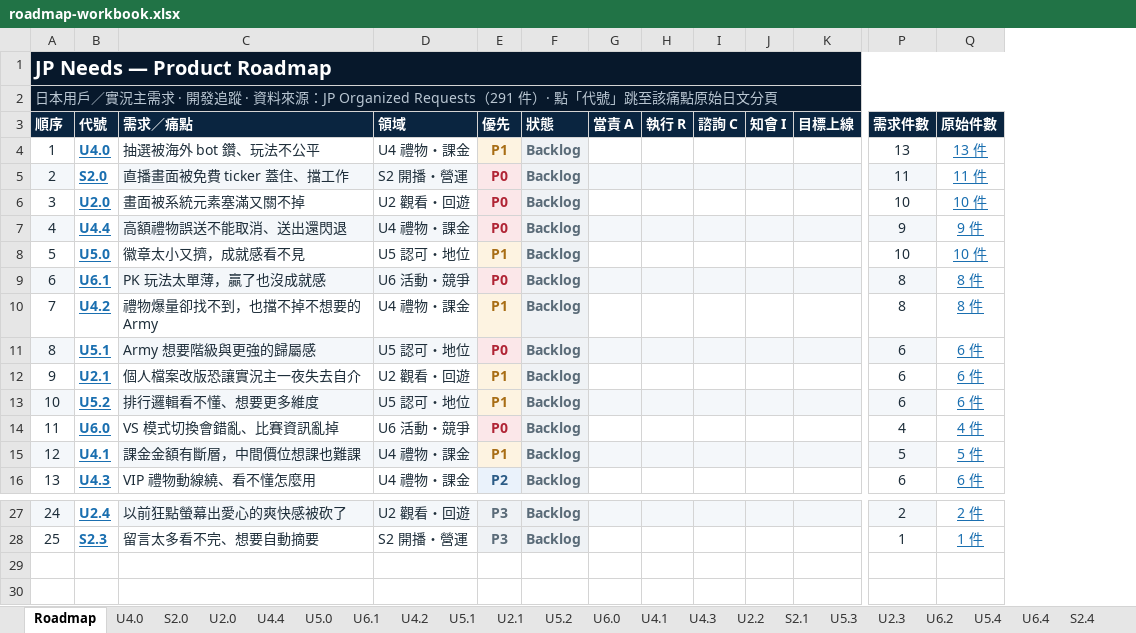
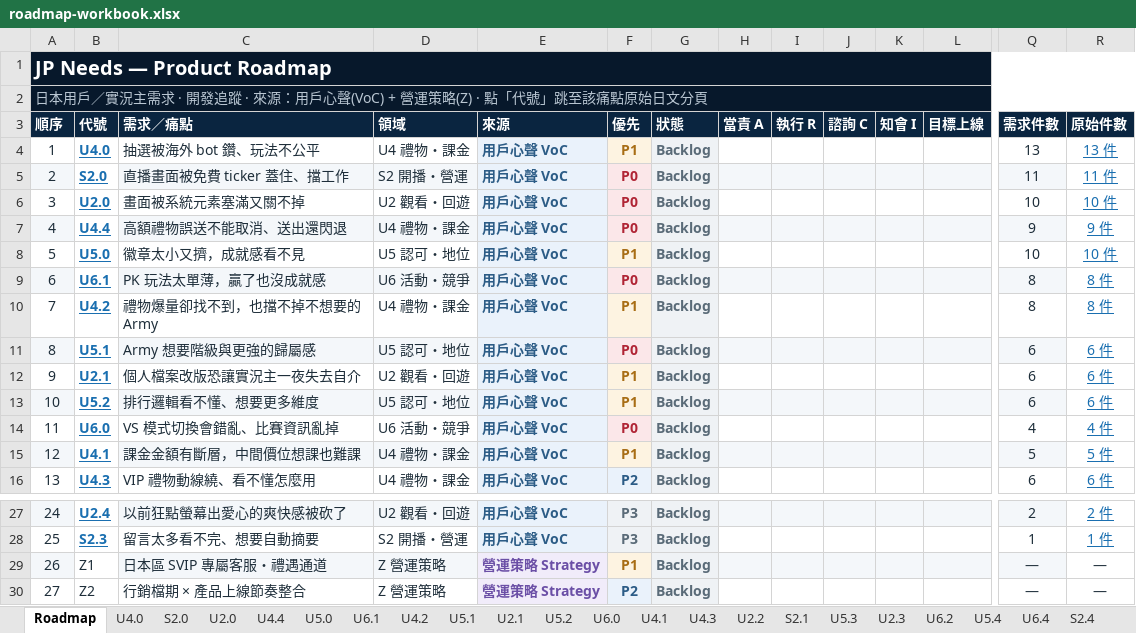
Before and after one commit to crosswang-collab/product-ops-bridge, an Excel workbook: roadmap-workbook.xlsx, sheet Roadmap, drawn as a sheet; only a part is shown, gaps mark what is left out; values as stored, in another font and other column widths than the file's, no borders; rows hold the shown columns only; the diff names each change by its address in the sheet, - before the commit and + after, or states it on an @@ line.

```diff
--- a/roadmap-workbook.xlsx (sheet Roadmap)
+++ b/roadmap-workbook.xlsx (sheet Roadmap)
+column E (來源), rows 4-16: all 用戶心聲 VoC; rows 27-28: 用戶心聲 VoC | 用戶心聲 VoC
@@ column A (順序) renumbered in row 2 @@
+row 29: 26 | Z1 | 日本區 SVIP 專屬客服・禮遇通道 | Z 營運策略 | 營運策略 Strategy | P1 | Backlog |  |  |  |  |  | — | —
+row 30: 27 | Z2 | 行銷檔期 × 產品上線節奏整合 | Z 營運策略 | 營運策略 Strategy | P2 | Backlog |  |  |  |  |  | — | —
```
Also changed, not shown: sheet 說明, sheet U4.0, sheet U6.3, sheet U5.1, sheet U4.4, 2 other files.
